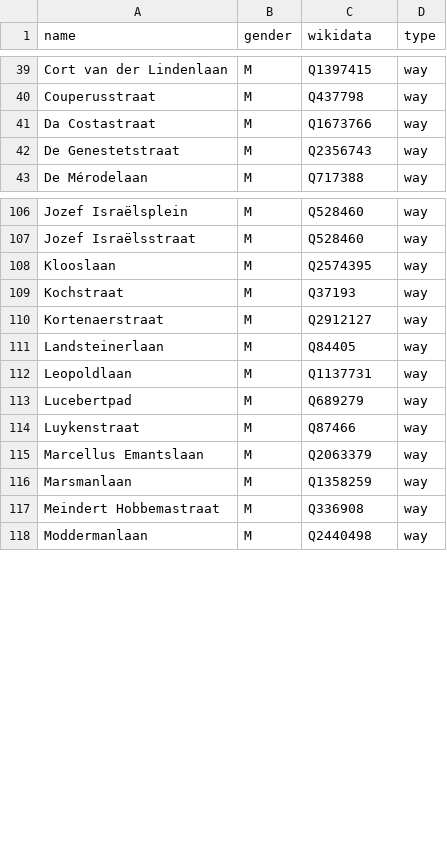
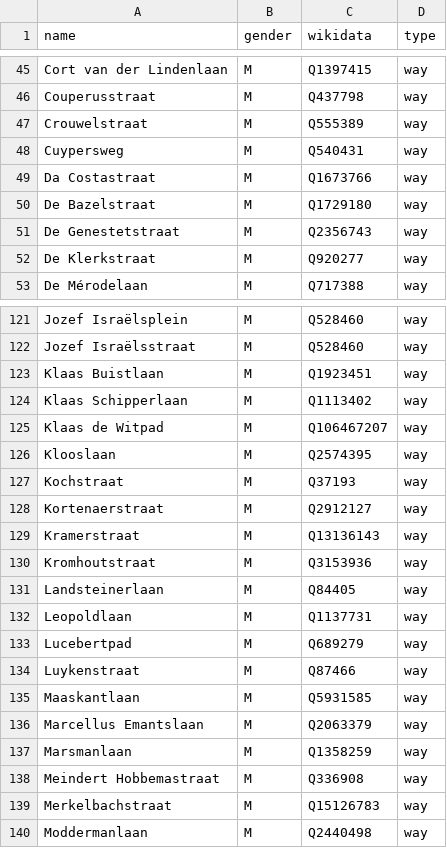
Before and after one commit to RobinLinde/equalstreetnames-groningen, a CSV file: data/gender.csv, drawn as a sheet; only a part is shown, gaps mark what is left out; the diff covers the shown part only; the diff names each change by its address in the sheet, - before the commit and + after, or states it on an @@ line.

```diff
--- a/data/gender.csv
+++ b/data/gender.csv
+row 47: Crouwelstraat | M | Q555389 | way
+row 48: Cuypersweg | M | Q540431 | way
+row 50: De Bazelstraat | M | Q1729180 | way
+row 52: De Klerkstraat | M | Q920277 | way
+row 123: Klaas Buistlaan | M | Q1923451 | way
+row 124: Klaas Schipperlaan | M | Q1113402 | way
+row 125: Klaas de Witpad | M | Q106467207 | way
+row 129: Kramerstraat | M | Q13136143 | way
+row 130: Kromhoutstraat | M | Q3153936 | way
+row 135: Maaskantlaan | M | Q5931585 | way
+row 139: Merkelbachstraat | M | Q15126783 | way
```
Also changed, not shown: 32 added rows elsewhere in this file, data/other.csv, 2 other files.
